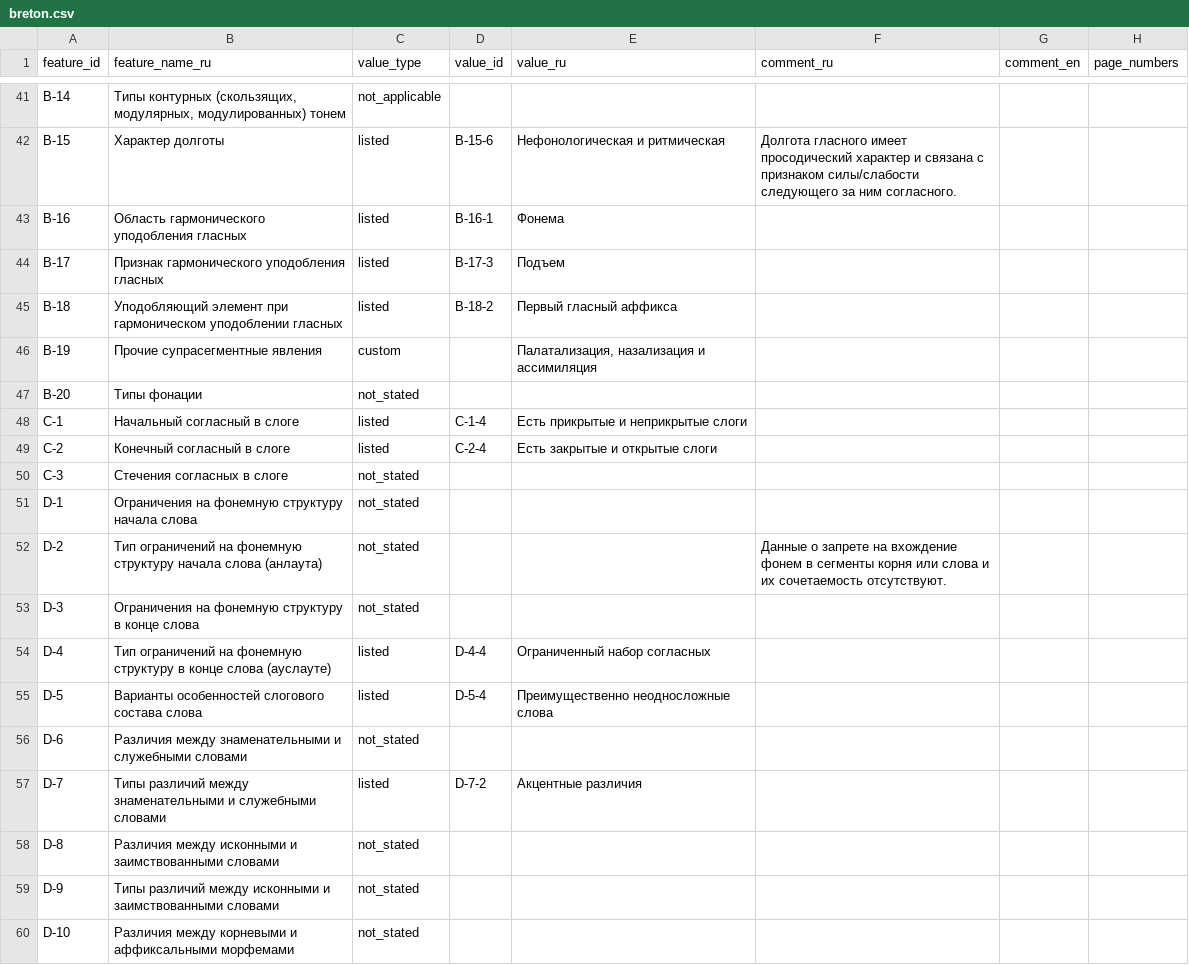
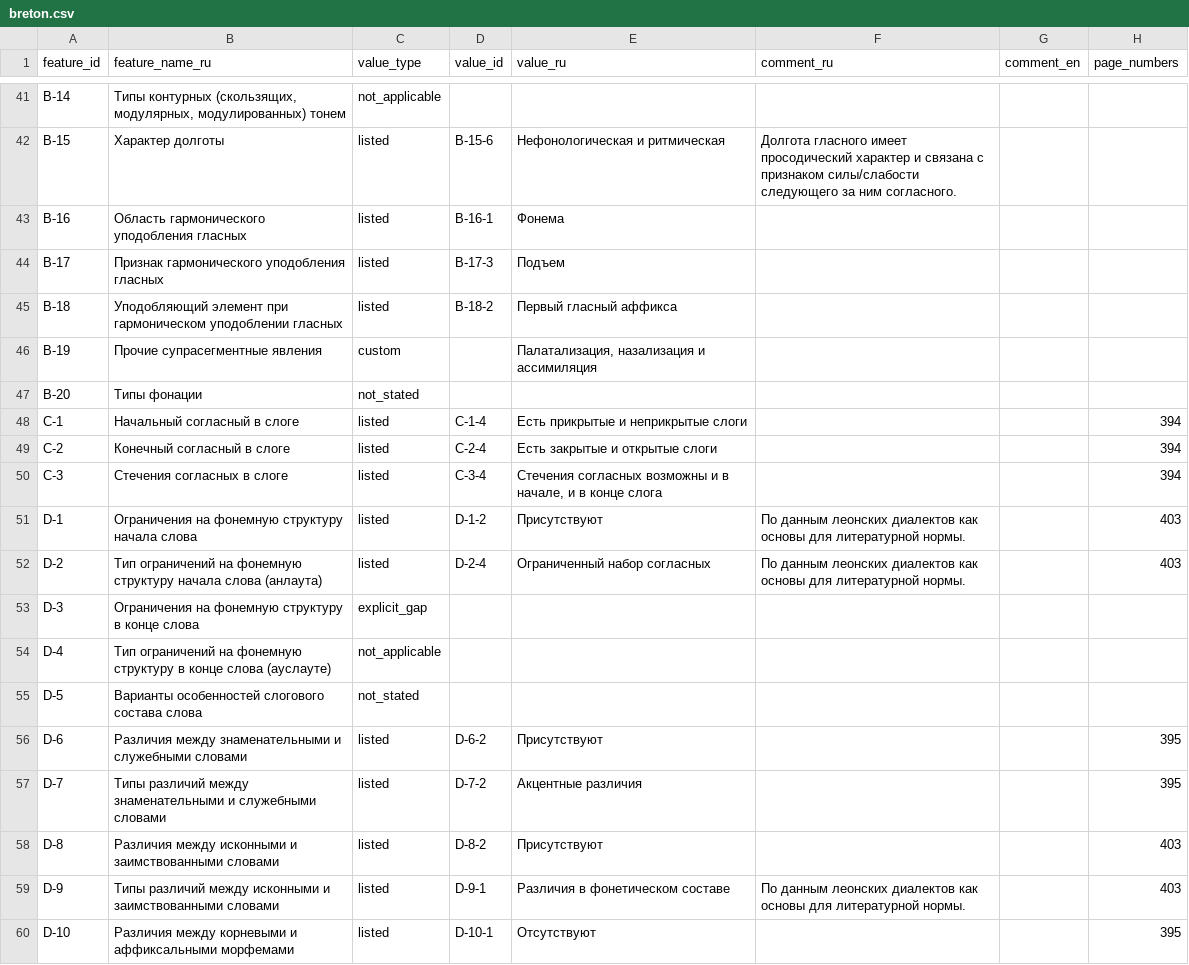
Before and after one commit to Jazyki-Mira/langworld_db_data, a CSV file: data/feature_profiles/breton.csv, drawn as a sheet; only a part is shown, gaps mark what is left out; the diff covers the shown part only.

Commit message:
breton

```diff
--- a/data/feature_profiles/breton.csv
+++ b/data/feature_profiles/breton.csv
@@ -47,14 +47,14 @@ B-19,Прочие супрасегментные явления,custom,,"Пал
 B-20,Типы фонации,not_stated,,,,,
-C-1,Начальный согласный в слоге,listed,C-1-4,Есть прикрытые и неприкрытые слоги,,,
-C-2,Конечный согласный в слоге,listed,C-2-4,Есть закрытые и открытые слоги,,,
-C-3,Стечения согласных в слоге,not_stated,,,,,
-D-1,Ограничения на фонемную структуру начала слова,not_stated,,,,,
-D-2,Тип ограничений на фонемную структуру начала слова (анлаута),not_stated,,,Данные о запрете на вхождение фонем в сегменты корня или слова и их сочетаемость отсутствуют.,,
-D-3,Ограничения на фонемную структуру в конце слова,not_stated,,,,,
-D-4,Тип ограничений  на фонемную структуру в конце слова (ауслауте),listed,D-4-4,Ограниченный набор согласных,,,
-D-5,Варианты особенностей слогового состава слова,listed,D-5-4,Преимущественно неодносложные слова,,,
-D-6,Различия между знаменательными и служебными словами,not_stated,,,,,
-D-7,Типы различий между знаменательными и служебными словами,listed,D-7-2,Акцентные различия,,,
-D-8,Различия между исконными и заимствованными словами,not_stated,,,,,
-D-9,Типы различий между исконными и заимствованными словами,not_stated,,,,,
-D-10,Различия между корневыми и аффиксальными морфемами,not_stated,,,,,
+C-1,Начальный согласный в слоге,listed,C-1-4,Есть прикрытые и неприкрытые слоги,,,394
+C-2,Конечный согласный в слоге,listed,C-2-4,Есть закрытые и открытые слоги,,,394
+C-3,Стечения согласных в слоге,listed,C-3-4,"Стечения согласных возможны и в начале, и в конце слога",,,394
+D-1,Ограничения на фонемную структуру начала слова,listed,D-1-2,Присутствуют,"По данным леонских диалектов как основы для литературной нормы.",,403
+D-2,Тип ограничений на фонемную структуру начала слова (анлаута),listed,D-2-4,Ограниченный набор согласных,"По данным леонских диалектов как основы для литературной нормы.",,403
+D-3,Ограничения на фонемную структуру в конце слова,explicit_gap,,,,,
+D-4,Тип ограничений  на фонемную структуру в конце слова (ауслауте),not_applicable,,,,,
+D-5,Варианты особенностей слогового состава слова,not_stated,,,,,
+D-6,Различия между знаменательными и служебными словами,listed,D-6-2,Присутствуют,,,395
+D-7,Типы различий между знаменательными и служебными словами,listed,D-7-2,Акцентные различия,,,395
+D-8,Различия между исконными и заимствованными словами,listed,D-8-2,Присутствуют,,,403
+D-9,Типы различий между исконными и заимствованными словами,listed,D-9-1,Различия в фонетическом составе,"По данным леонских диалектов как основы для литературной нормы.",,403
+D-10,Различия между корневыми и аффиксальными морфемами,listed,D-10-1,Отсутствуют,,,395
```
Also changed, not shown: 36 edited cells elsewhere in this file, 5 other files.
